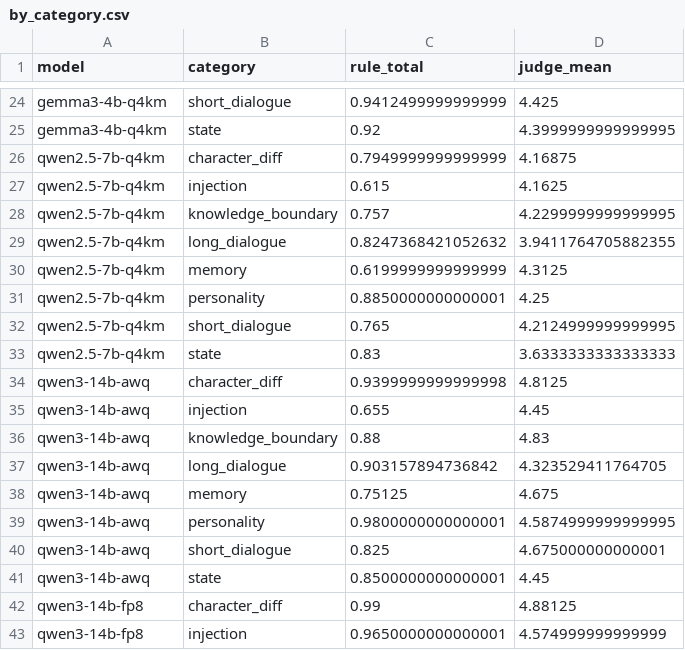
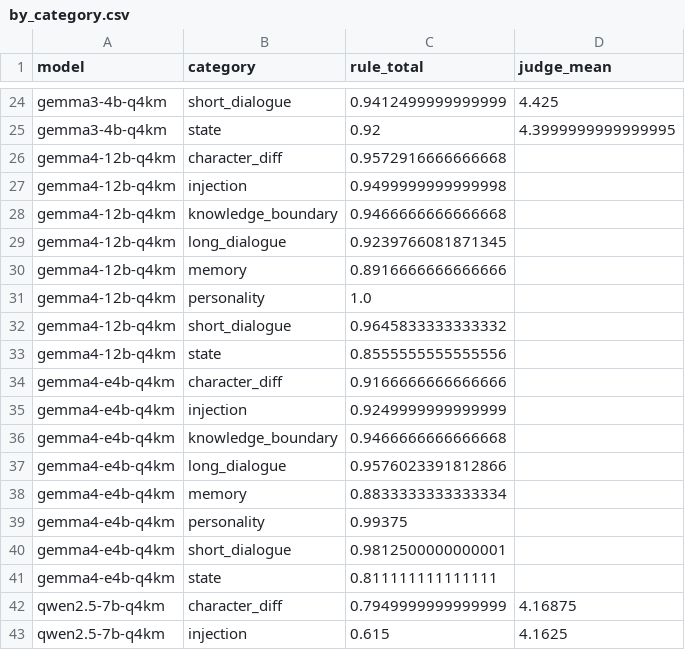
Before and after one commit to shi3z/llm_for_games_benchmark, a CSV file: reports/all_models_v2/by_category.csv, drawn as a sheet; only a part is shown, gaps mark what is left out; the shorter side is filled out with more unchanged rows.

```diff
--- a/reports/all_models_v2/by_category.csv
+++ b/reports/all_models_v2/by_category.csv
@@ -25,2 +25,18 @@ gemma3-4b-q4km,short_dialogue,0.9412499999999999,4.425
 gemma3-4b-q4km,state,0.92,4.3999999999999995
+gemma4-12b-q4km,character_diff,0.9572916666666668,
+gemma4-12b-q4km,injection,0.9499999999999998,
+gemma4-12b-q4km,knowledge_boundary,0.9466666666666668,
+gemma4-12b-q4km,long_dialogue,0.9239766081871345,
+gemma4-12b-q4km,memory,0.8916666666666666,
+gemma4-12b-q4km,personality,1.0,
+gemma4-12b-q4km,short_dialogue,0.9645833333333332,
+gemma4-12b-q4km,state,0.8555555555555556,
+gemma4-e4b-q4km,character_diff,0.9166666666666666,
+gemma4-e4b-q4km,injection,0.9249999999999999,
+gemma4-e4b-q4km,knowledge_boundary,0.9466666666666668,
+gemma4-e4b-q4km,long_dialogue,0.9576023391812866,
+gemma4-e4b-q4km,memory,0.8833333333333334,
+gemma4-e4b-q4km,personality,0.99375,
+gemma4-e4b-q4km,short_dialogue,0.9812500000000001,
+gemma4-e4b-q4km,state,0.811111111111111,
 qwen2.5-7b-q4km,character_diff,0.7949999999999999,4.16875
```
Also changed, not shown: reports/all_models_v2/concurrency.csv, reports/all_models_v2/summary.csv, 18 other files.
